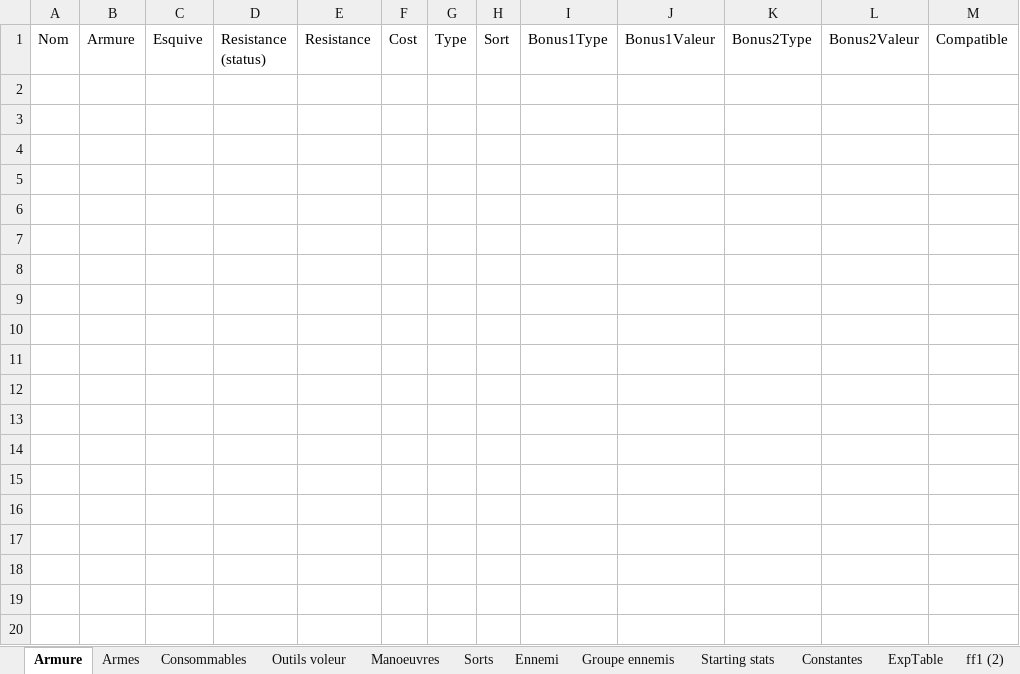
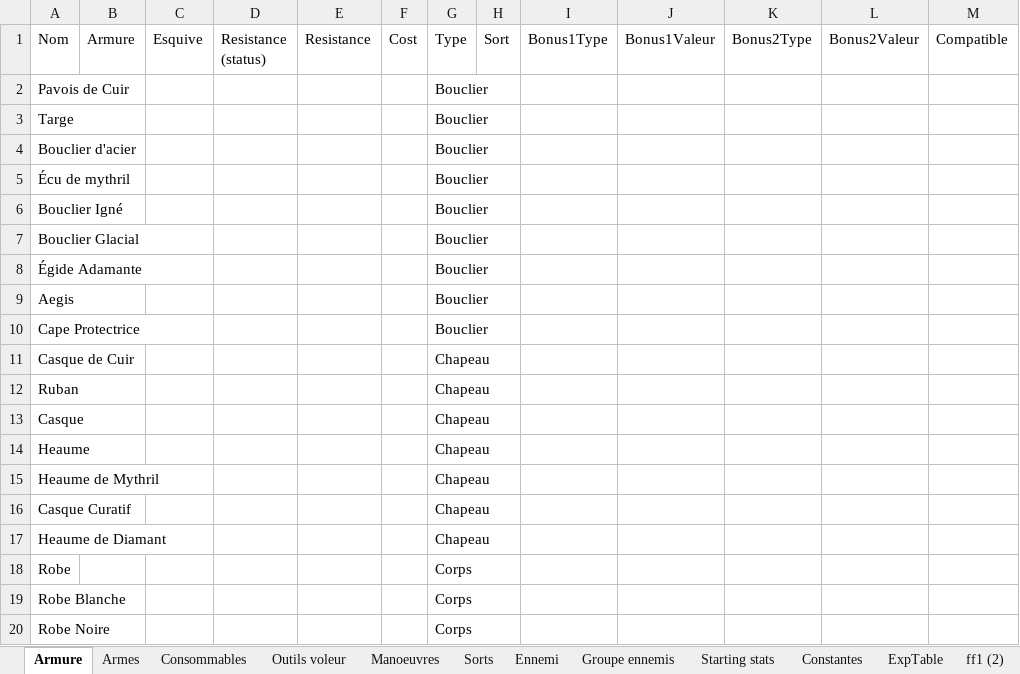
Before and after one commit to Eredian2000/FF1Adjacent, an Excel workbook: Data/data.xlsx, sheet Armure, drawn as a sheet; only a part is shown; values as stored, in another font and other column widths than the file's, no borders; the diff covers the shown part only; the diff names each change by its address in the sheet, - before the commit and + after, or states it on an @@ line.

Commit message:
aaa

```diff
--- a/Data/data.xlsx (sheet Armure)
+++ b/Data/data.xlsx (sheet Armure)
+row 2: Pavois de Cuir |  |  |  |  |  | Bouclier
+row 3: Targe |  |  |  |  |  | Bouclier
+row 4: Bouclier d'acier |  |  |  |  |  | Bouclier
+row 5: Écu de mythril |  |  |  |  |  | Bouclier
+row 6: Bouclier Igné |  |  |  |  |  | Bouclier
+row 7: Bouclier Glacial |  |  |  |  |  | Bouclier
+row 8: Égide Adamante |  |  |  |  |  | Bouclier
+row 9: Aegis |  |  |  |  |  | Bouclier
+row 10: Cape Protectrice |  |  |  |  |  | Bouclier
+row 11: Casque de Cuir |  |  |  |  |  | Chapeau
+row 12: Ruban |  |  |  |  |  | Chapeau
+row 13: Casque |  |  |  |  |  | Chapeau
+row 14: Heaume |  |  |  |  |  | Chapeau
+row 15: Heaume de Mythril |  |  |  |  |  | Chapeau
+row 16: Casque Curatif |  |  |  |  |  | Chapeau
+row 17: Heaume de Diamant |  |  |  |  |  | Chapeau
+row 18: Robe |  |  |  |  |  | Corps
+row 19: Robe Blanche |  |  |  |  |  | Corps
+row 20: Robe Noire |  |  |  |  |  | Corps
```
Also changed, not shown: 21 added rows elsewhere in this sheet, sheet Armes.
